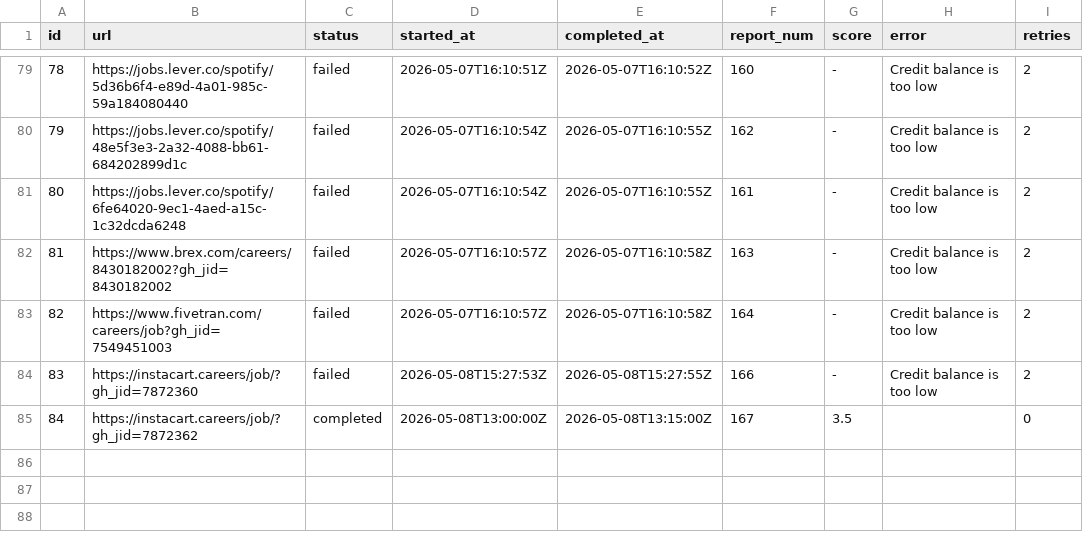
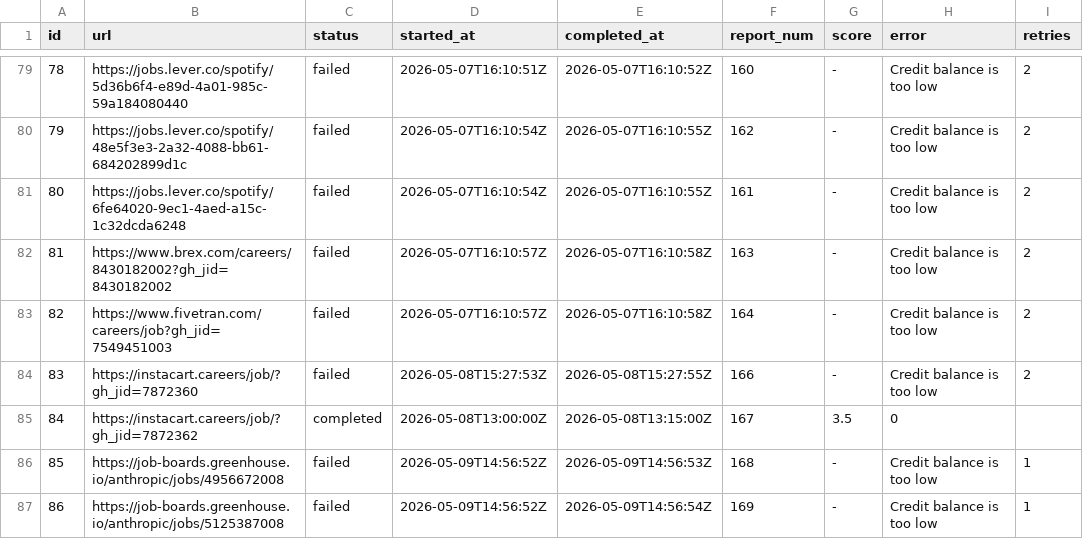
Before and after one commit to snigdhagaddam94/WorldOfAI, a TSV file: CareerOps/batch/batch-state.tsv, drawn as a sheet; only a part is shown, gaps mark what is left out.

```diff
--- a/CareerOps/batch/batch-state.tsv
+++ b/CareerOps/batch/batch-state.tsv
@@ -84,2 +84,4 @@ id	url	status	started_at	completed_at	report_num	score	error	retries
 83	https://instacart.careers/job/?gh_jid=7872360	failed	2026-05-08T15:27:53Z	2026-05-08T15:27:55Z	166	-	Credit balance is too low 	2
-84	https://instacart.careers/job/?gh_jid=7872362	completed	2026-05-08T13:00:00Z	2026-05-08T13:15:00Z	167	3.5		0
+84	https://instacart.careers/job/?gh_jid=7872362	completed	2026-05-08T13:00:00Z	2026-05-08T13:15:00Z	167	3.5	0	
+85	https://job-boards.greenhouse.io/anthropic/jobs/4956672008	failed	2026-05-09T14:56:52Z	2026-05-09T14:56:53Z	168	-	Credit balance is too low 	1
+86	https://job-boards.greenhouse.io/anthropic/jobs/5125387008	failed	2026-05-09T14:56:52Z	2026-05-09T14:56:54Z	169	-	Credit balance is too low 	1
```
Also changed, not shown: CareerOps/batch/batch-input.tsv, CareerOps/data/scan-history.tsv, 1 other file.
